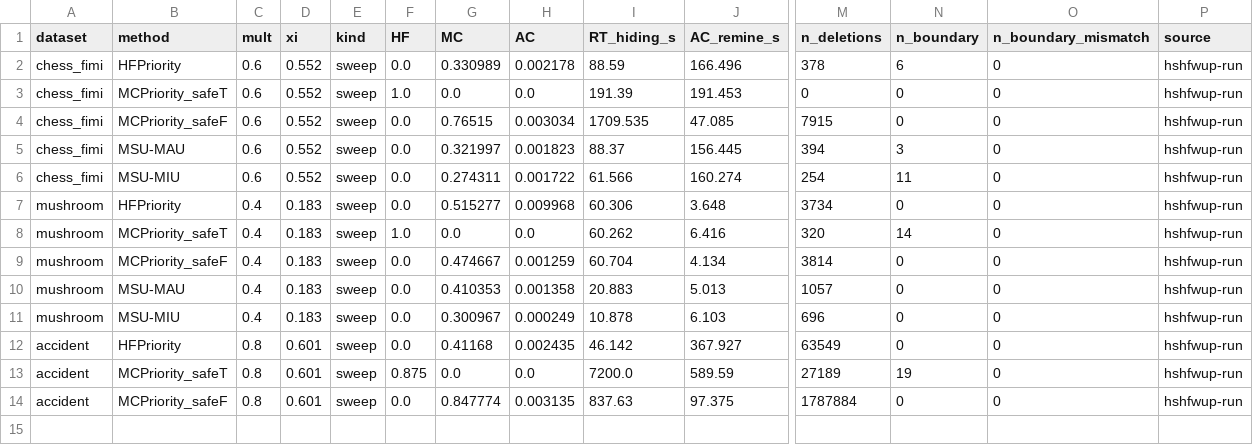
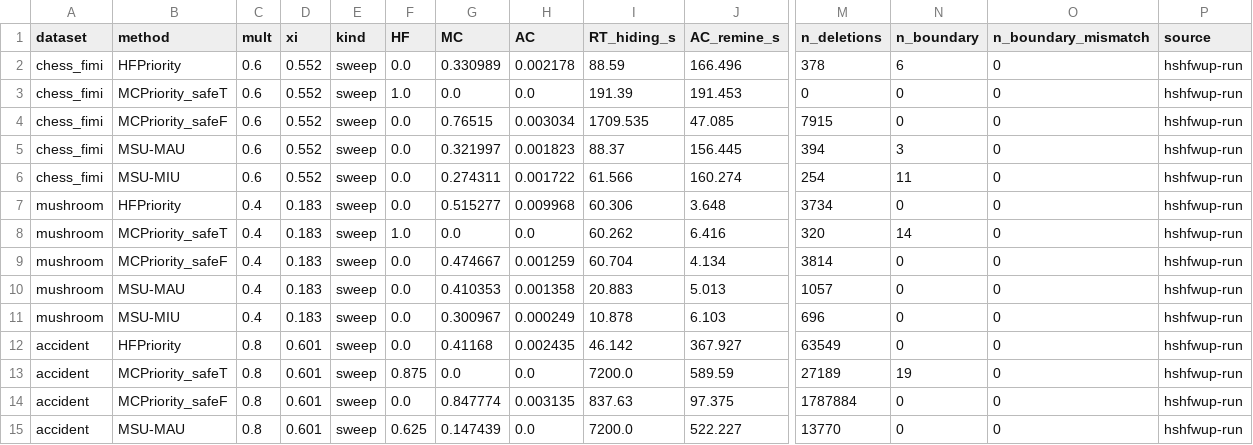
Before and after one commit to TrungDuong83/FWI_hiding_system, a CSV file: results/summary.csv, drawn as a sheet; only a part is shown, gaps mark what is left out; rows hold the shown columns only; the diff names each change by its address in the sheet, - before the commit and + after, or states it on an @@ line.

```diff
--- a/results/summary.csv
+++ b/results/summary.csv
+row 15: accident | MSU-MAU | 0.8 | 0.601 | sweep | 0.625 | 0.147439 | 0.0 | 7200.0 | 522.227 | 13770 | 0 | 0 | hshfwup-run
```
Also changed, not shown: 2 other files.
